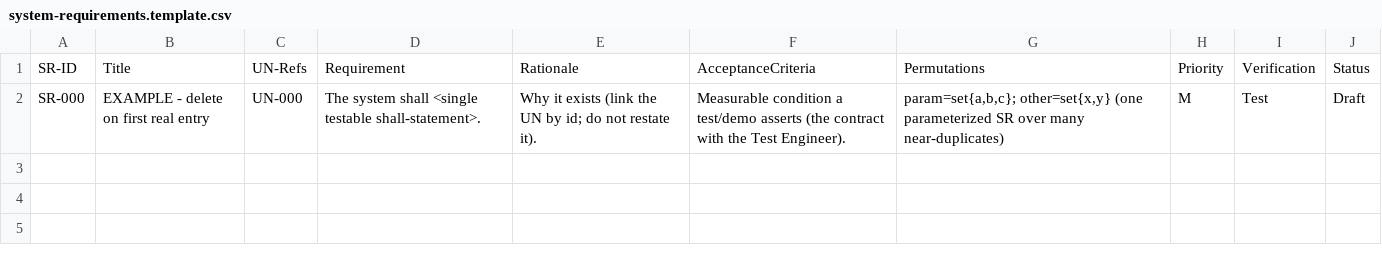
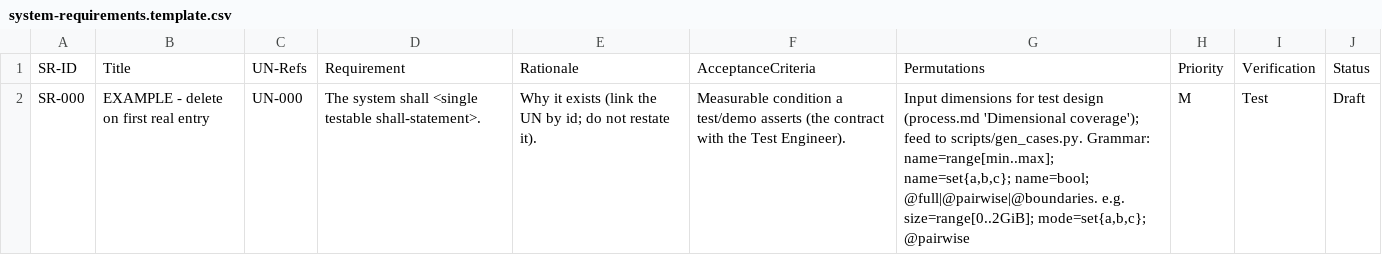
Before and after one commit to AuroLeap/Pictures2VideoSlideShow, a CSV file: templates/project-trajectory/registries/system-requirements.template.csv, drawn as a sheet.

```diff
--- a/templates/project-trajectory/registries/system-requirements.template.csv
+++ b/templates/project-trajectory/registries/system-requirements.template.csv
@@ -1,2 +1,2 @@
 SR-ID,Title,UN-Refs,Requirement,Rationale,AcceptanceCriteria,Permutations,Priority,Verification,Status
-SR-000,EXAMPLE - delete on first real entry,UN-000,"The system shall <single testable shall-statement>.","Why it exists (link the UN by id; do not restate it).","Measurable condition a test/demo asserts (the contract with the Test Engineer).","param=set{a,b,c}; other=set{x,y}  (one parameterized SR over many near-duplicates)",M,Test,Draft
+SR-000,EXAMPLE - delete on first real entry,UN-000,"The system shall <single testable shall-statement>.","Why it exists (link the UN by id; do not restate it).","Measurable condition a test/demo asserts (the contract with the Test Engineer).","Input dimensions for test design (process.md 'Dimensional coverage'); feed to scripts/gen_cases.py. Grammar: name=range[min..max]; name=set{a,b,c}; name=bool; @full|@pairwise|@boundaries. e.g. size=range[0..2GiB]; mode=set{a,b,c}; @pairwise",M,Test,Draft
```
Also changed, not shown: templates/project-trajectory/registries/test-cases.template.csv, 23 other files.
